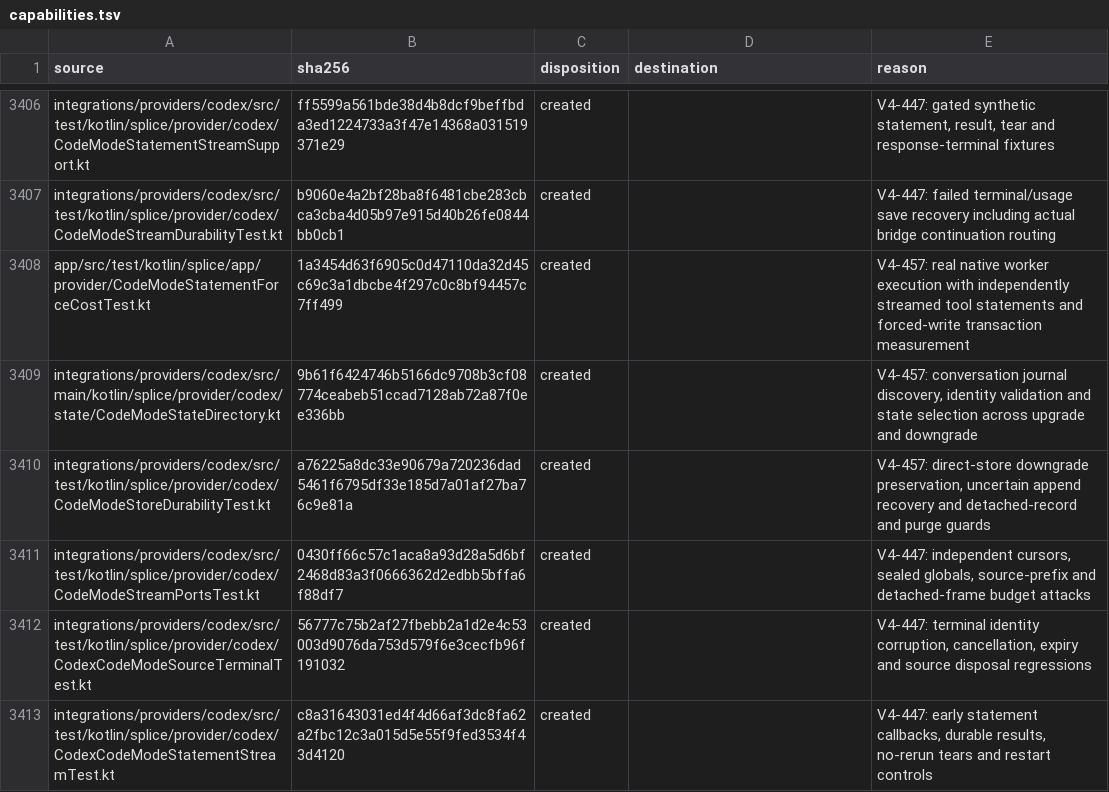
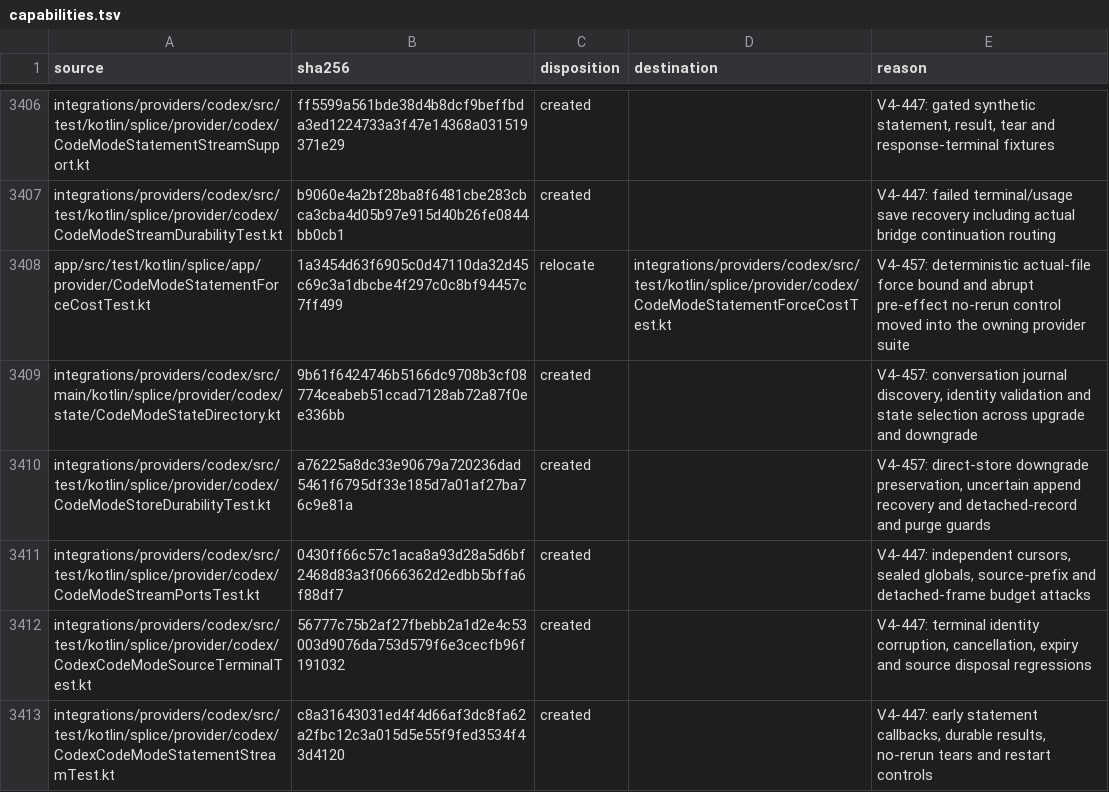
Before and after one commit to torad-labs/splice, a TSV file: .dev/restructure/capabilities.tsv, drawn as a sheet; only a part is shown, gaps mark what is left out.

Commit message:
chore(census): relocate the provider force-cost controls

```diff
--- a/.dev/restructure/capabilities.tsv
+++ b/.dev/restructure/capabilities.tsv
@@ -3407,3 +3407,3 @@ integrations/providers/codex/src/test/kotlin/splice/provider/codex/CodeModeState
 integrations/providers/codex/src/test/kotlin/splice/provider/codex/CodeModeStreamDurabilityTest.kt	b9060e4a2bf28ba8f6481cbe283cbca3cba4d05b97e915d40b26fe0844bb0cb1	created		V4-447: failed terminal/usage save recovery including actual bridge continuation routing
-app/src/test/kotlin/splice/app/provider/CodeModeStatementForceCostTest.kt	1a3454d63f6905c0d47110da32d45c69c3a1dbcbe4f297c0c8bf94457c7ff499	created		V4-457: real native worker execution with independently streamed tool statements and forced-write transaction measurement
+app/src/test/kotlin/splice/app/provider/CodeModeStatementForceCostTest.kt	1a3454d63f6905c0d47110da32d45c69c3a1dbcbe4f297c0c8bf94457c7ff499	relocate	integrations/providers/codex/src/test/kotlin/splice/provider/codex/CodeModeStatementForceCostTest.kt	V4-457: deterministic actual-file force bound and abrupt pre-effect no-rerun control moved into the owning provider suite
 integrations/providers/codex/src/main/kotlin/splice/provider/codex/state/CodeModeStateDirectory.kt	9b61f6424746b5166dc9708b3cf08774ceabeb51ccad7128ab72a87f0ee336bb	created		V4-457: conversation journal discovery, identity validation and state selection across upgrade and downgrade
```
